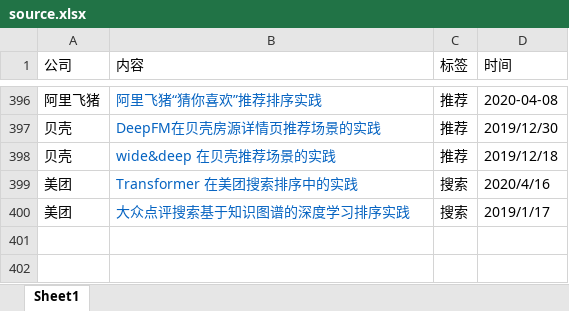
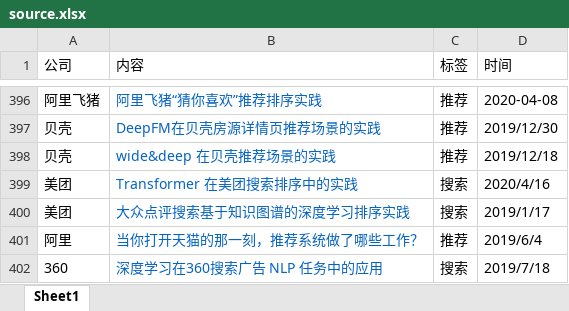
Before and after one commit to Doragd/Algorithm-Practice-in-Industry, an Excel workbook: source.xlsx, sheet Sheet1, drawn as a sheet; only a part is shown, gaps mark what is left out; values as stored, in another font and other column widths than the file's, no borders; the diff names each change by its address in the sheet, - before the commit and + after, or states it on an @@ line.

```diff
--- a/source.xlsx (sheet Sheet1)
+++ b/source.xlsx (sheet Sheet1)
+row 401: 阿里 | 当你打开天猫的那一刻，推荐系统做了哪些工作？ | 推荐 | 2019/6/4
+row 402: 360 | 深度学习在360搜索广告 NLP 任务中的应用 | 搜索 | 2019/7/18
```
Also changed, not shown: 1 other file.
